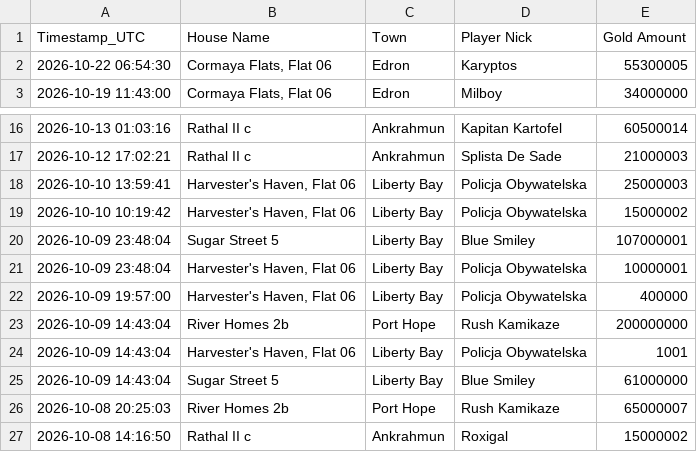
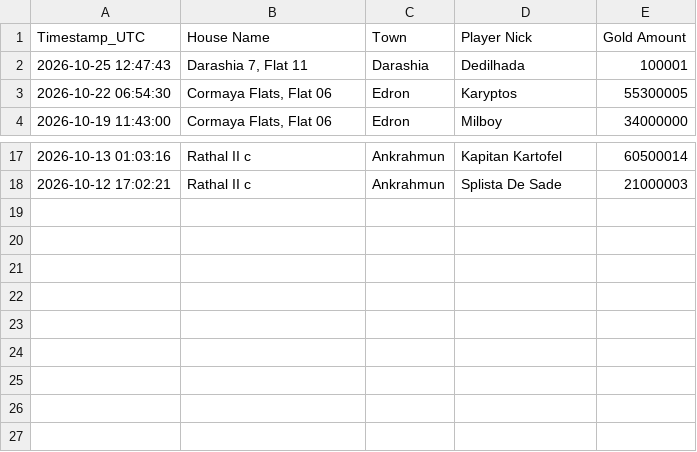
Before and after one commit to mdogie94/nmd, a CSV file: historia_licytacji.csv, drawn as a sheet; only a part is shown, gaps mark what is left out; removed rows and columns are numbered as before the commit, all else as after; the diff names each change by its address in the sheet, - before the commit and + after, or states it on an @@ line.

```diff
--- a/historia_licytacji.csv
+++ b/historia_licytacji.csv
+row 2: 2026-10-25 12:47:43 | Darashia 7, Flat 11 | Darashia | Dedilhada | 100001
-row 18: 2026-10-10 13:59:41 | Harvester's Haven, Flat 06 | Liberty Bay | Policja Obywatelska | 25000003
-row 19: 2026-10-10 10:19:42 | Harvester's Haven, Flat 06 | Liberty Bay | Policja Obywatelska | 15000002
-row 20: 2026-10-09 23:48:04 | Sugar Street 5 | Liberty Bay | Blue Smiley | 107000001
-row 21: 2026-10-09 23:48:04 | Harvester's Haven, Flat 06 | Liberty Bay | Policja Obywatelska | 10000001
-row 22: 2026-10-09 19:57:00 | Harvester's Haven, Flat 06 | Liberty Bay | Policja Obywatelska | 400000
-row 23: 2026-10-09 14:43:04 | River Homes 2b | Port Hope | Rush Kamikaze | 200000000
-row 24: 2026-10-09 14:43:04 | Harvester's Haven, Flat 06 | Liberty Bay | Policja Obywatelska | 1001
-row 25: 2026-10-09 14:43:04 | Sugar Street 5 | Liberty Bay | Blue Smiley | 61000000
-row 26: 2026-10-08 20:25:03 | River Homes 2b | Port Hope | Rush Kamikaze | 65000007
-row 27: 2026-10-08 14:16:50 | Rathal II c | Ankrahmun | Roxigal | 15000002
```
